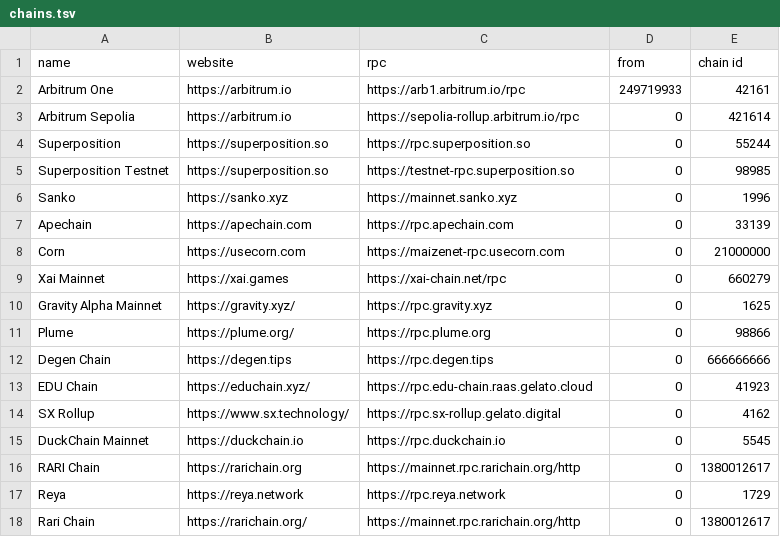
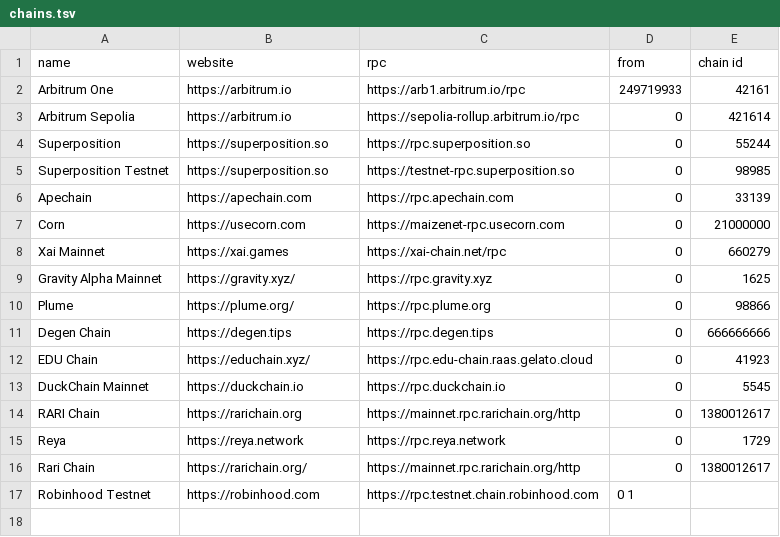
Before and after one commit to fluidity-money/stylus.fluiditylabs.io, a TSV file: chains.tsv, drawn as a sheet.

Commit message:
Remove Sanko, SX, add Robinhood testnet

```diff
--- a/chains.tsv
+++ b/chains.tsv
@@ -5,3 +5,2 @@ Superposition	https://superposition.so	https://rpc.superposition.so	0	55244
 Superposition Testnet	https://superposition.so	https://testnet-rpc.superposition.so	0	98985
-Sanko	https://sanko.xyz	https://mainnet.sanko.xyz	0	1996
 Apechain	https://apechain.com	https://rpc.apechain.com	0	33139
@@ -13,3 +12,2 @@ Degen Chain	https://degen.tips	https://rpc.degen.tips	0	666666666
 EDU Chain	https://educhain.xyz/	https://rpc.edu-chain.raas.gelato.cloud	0	41923
-SX Rollup	https://www.sx.technology/	https://rpc.sx-rollup.gelato.digital	0	4162
 DuckChain Mainnet	https://duckchain.io	https://rpc.duckchain.io	0	5545
@@ -18 +16,2 @@ Reya	https://reya.network	https://rpc.reya.network	0	1729
 Rari Chain	https://rarichain.org/	https://mainnet.rpc.rarichain.org/http	0	1380012617
+Robinhood Testnet	https://robinhood.com	https://rpc.testnet.chain.robinhood.com	0 1
```
